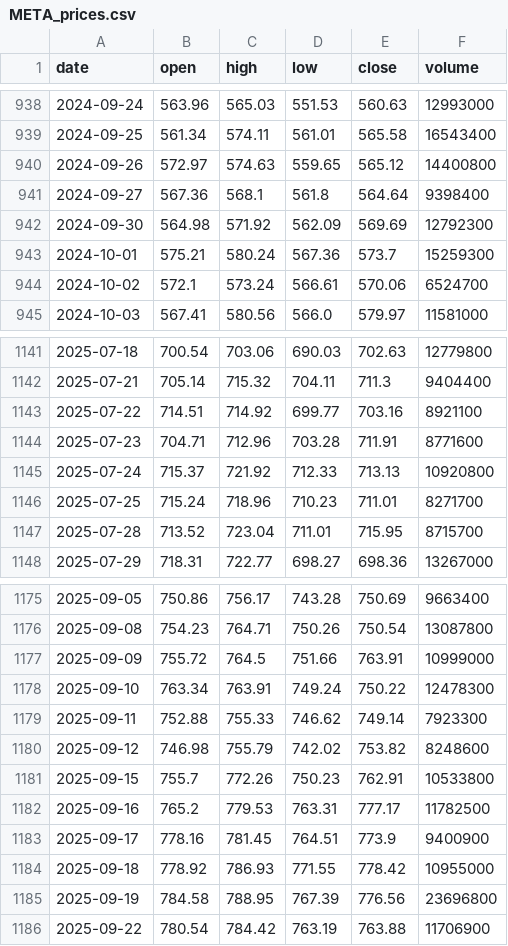
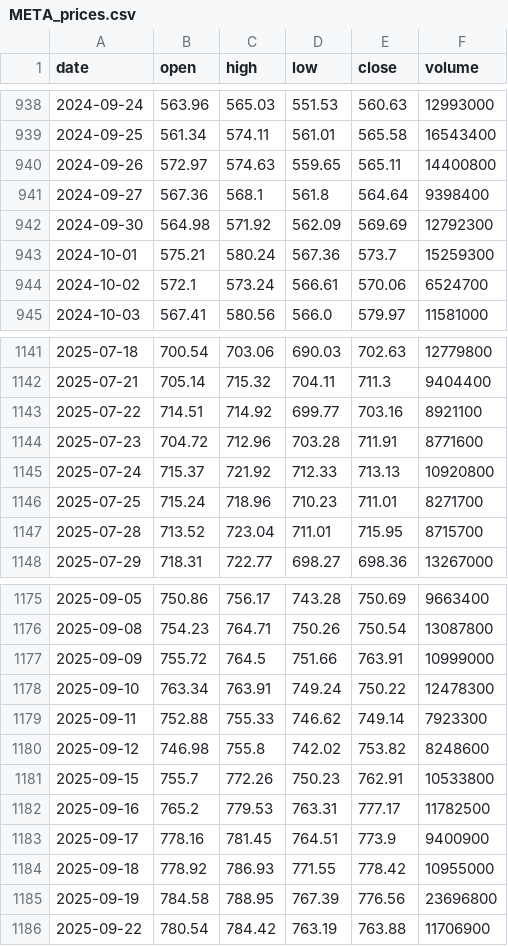
Before and after one commit to Niuniu-Li-229/MarketLens-Showcase, a CSV file: data_cache/META_prices.csv, drawn as a sheet; only a part is shown, gaps mark what is left out; the diff covers the shown part only.

```diff
--- a/data_cache/META_prices.csv
+++ b/data_cache/META_prices.csv
@@ -939,3 +939,3 @@ date,open,high,low,close,volume
 2024-09-25,561.34,574.11,561.01,565.58,16543400
-2024-09-26,572.97,574.63,559.65,565.12,14400800
+2024-09-26,572.97,574.63,559.65,565.11,14400800
 2024-09-27,567.36,568.1,561.8,564.64,9398400
@@ -1143,3 +1143,3 @@ date,open,high,low,close,volume
 2025-07-22,714.51,714.92,699.77,703.16,8921100
-2025-07-23,704.71,712.96,703.28,711.91,8771600
+2025-07-23,704.72,712.96,703.28,711.91,8771600
 2025-07-24,715.37,721.92,712.33,713.13,10920800
@@ -1179,3 +1179,3 @@ date,open,high,low,close,volume
 2025-09-11,752.88,755.33,746.62,749.14,7923300
-2025-09-12,746.98,755.79,742.02,753.82,8248600
+2025-09-12,746.98,755.8,742.02,753.82,8248600
 2025-09-15,755.7,772.26,750.23,762.91,10533800
```
Also changed, not shown: 9 added rows and 9 edited cells elsewhere in this file, 4 other files.
